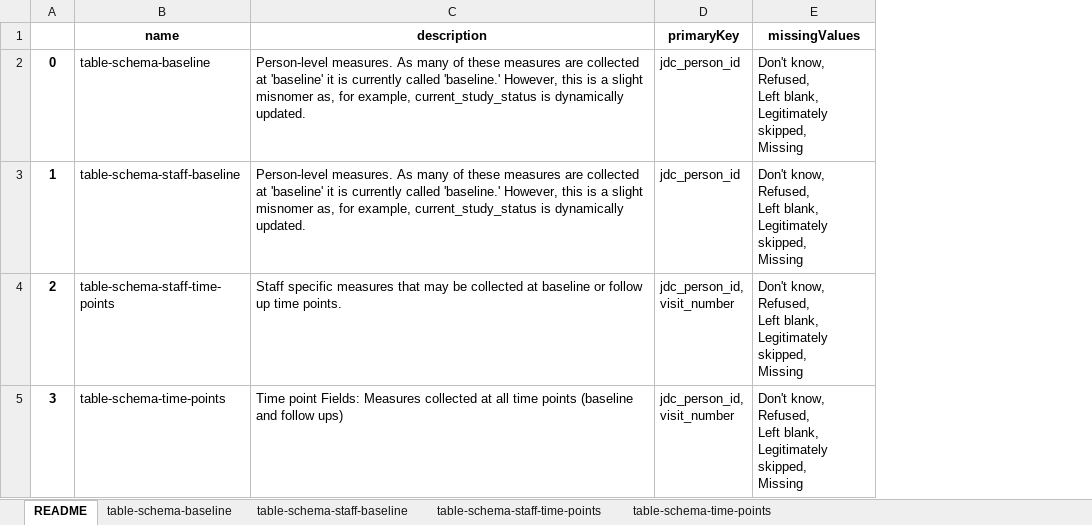
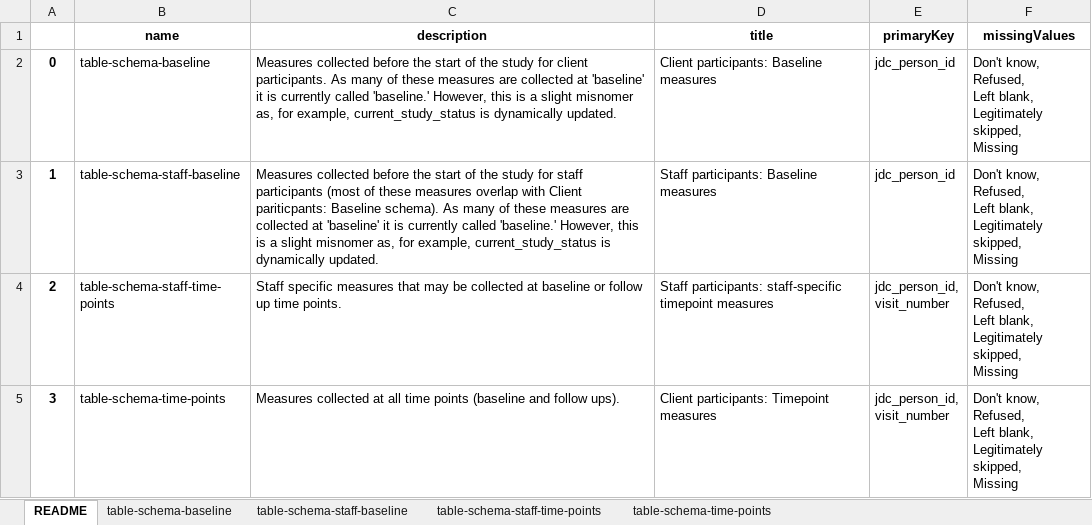
Before and after one commit to jcoin-maarc/JCOIN-Core-Measures, an Excel workbook: xlsx/core_measures.xlsx, sheet README, drawn as a sheet; values as stored, in another font and other column widths than the file's, no borders; the diff names each change by its address in the sheet, - before the commit and + after, or states it on an @@ line.

Commit message:
update build: schemas and associated files

```diff
--- a/xlsx/core_measures.xlsx (sheet README)
+++ b/xlsx/core_measures.xlsx (sheet README)
+column D (title), rows 2-5: Client participants: Baseline measures | Staff participants: Baseline measures | Staff participants: staff-specific timepoint measures | Client participants: Timepoint measures
-C2 (description): Person-level measures. As many…
+C2 (description): Measures collected before the start of the study for client participants. As many…
-C3 (description): Person-level measures. As many…
+C3 (description): Measures collected before the start of the study for staff participants (most of these measures overlap with Client pariticpants: Baseline schema). As many…
-C5 (description): Time point Fields: Measures collected at all time points (baseline and follow ups)
+C5 (description): Measures collected at all time points (baseline and follow ups).
```
Also changed, not shown: sheet table-schema-time-points, sheet table-schema-baseline, sheet table-schema-staff-baseline, sheet table-schema-staff-time-points, xlsx/core_measures_long.xlsx, 8 other files.
